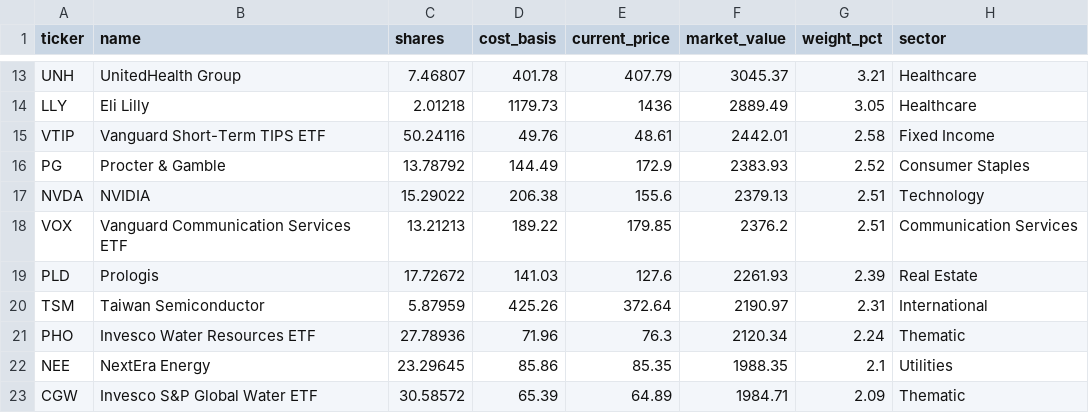
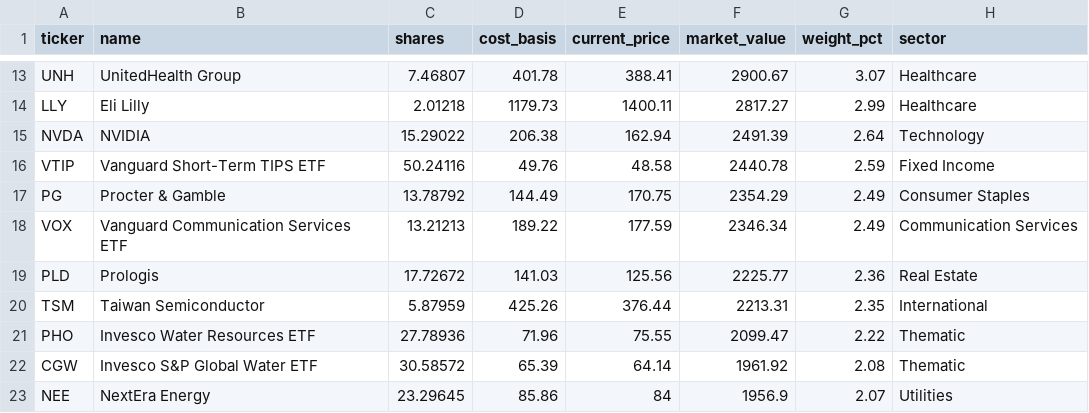
Before and after one commit to 4MaticLK/PersonalWebsite, a CSV file: public/data/personal-portfolio/holdings.csv, drawn as a sheet; only a part is shown, gaps mark what is left out; removed rows and columns are numbered as before the commit, all else as after; the diff covers the shown part only; the diff names each change by its address in the sheet, - before the commit and + after, or states it on an @@ line.

```diff
--- a/public/data/personal-portfolio/holdings.csv
+++ b/public/data/personal-portfolio/holdings.csv
-E13 (current_price): 407.79
+E13 (current_price): 388.41
-F13 (market_value): 3045.37
+F13 (market_value): 2900.67
-G13 (weight_pct): 3.21
+G13 (weight_pct): 3.07
-E14 (current_price): 1436
+E14 (current_price): 1400.11
-F14 (market_value): 2889.49
+F14 (market_value): 2817.27
-G14 (weight_pct): 3.05
+G14 (weight_pct): 2.99
+row 15: NVDA | NVIDIA | 15.29022 | 206.38 | 162.94 | 2491.39 | 2.64 | Technology
-E16 (current_price): 48.61
+E16 (current_price): 48.58
-F16 (market_value): 2442.01
+F16 (market_value): 2440.78
-G16 (weight_pct): 2.58
+G16 (weight_pct): 2.59
-E17 (current_price): 172.9
+E17 (current_price): 170.75
-F17 (market_value): 2383.93
+F17 (market_value): 2354.29
-G17 (weight_pct): 2.52
+G17 (weight_pct): 2.49
-row 17: NVDA | NVIDIA | 15.29022 | 206.38 | 155.6 | 2379.13 | 2.51 | Technology
-E18 (current_price): 179.85
+E18 (current_price): 177.59
-F18 (market_value): 2376.2
+F18 (market_value): 2346.34
-G18 (weight_pct): 2.51
+G18 (weight_pct): 2.49
-E19 (current_price): 127.6
+E19 (current_price): 125.56
-F19 (market_value): 2261.93
+F19 (market_value): 2225.77
-G19 (weight_pct): 2.39
+G19 (weight_pct): 2.36
-E20 (current_price): 372.64
+E20 (current_price): 376.44
-F20 (market_value): 2190.97
+F20 (market_value): 2213.31
-G20 (weight_pct): 2.31
+G20 (weight_pct): 2.35
-E21 (current_price): 76.3
+E21 (current_price): 75.55
-F21 (market_value): 2120.34
+F21 (market_value): 2099.47
-G21 (weight_pct): 2.24
+G21 (weight_pct): 2.22
-row 22: NEE | NextEra Energy | 23.29645 | 85.86 | 85.35 | 1988.35 | 2.1 | Utilities
-E22 (current_price): 64.89
+E22 (current_price): 64.14
-F22 (market_value): 1984.71
+F22 (market_value): 1961.92
-G22 (weight_pct): 2.09
+G22 (weight_pct): 2.08
+row 23: NEE | NextEra Energy | 23.29645 | 85.86 | 84 | 1956.9 | 2.07 | Utilities
```
Also changed, not shown: 1 added row, 1 removed row and 35 edited cells elsewhere in this file, 1 other file.
